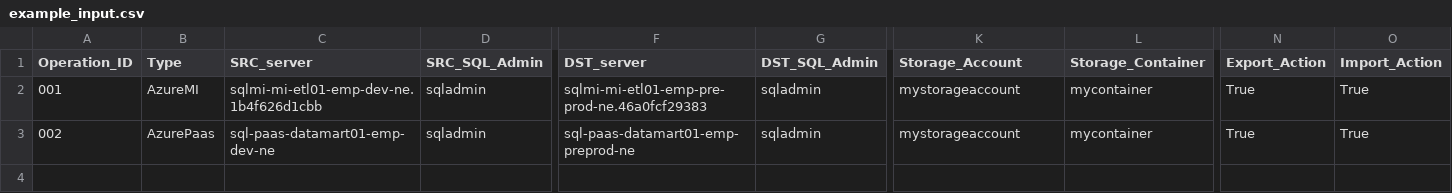
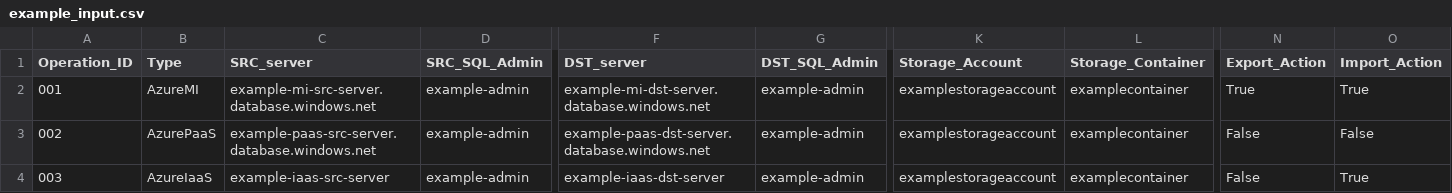
Before and after one commit to fabricesemti80/azure-sql-datamover, a CSV file: dev_scripts/example_input.csv, drawn as a sheet; only a part is shown, gaps mark what is left out; rows hold the shown columns only; the diff names each change by its address in the sheet, - before the commit and + after, or states it on an @@ line.

Commit message:
fix: Update example CSV and .gitignore to reflect demo environment
This commit updates the example CSV file to use example server names, storage account names, and container names, and adds a `demo**` entry to the .gitignore file. This change ensures that sensitive information is not accidentally committed to the repository and provides a more realistic example for demonstration purposes.

Key changes include:

- Updated the server names, storage account names, and container names in `dev_scripts/example_input.csv` to use example values.
- Added `demo**` to the `.gitignore` file to prevent accidental commits of demo-related files.

```diff
--- a/dev_scripts/example_input.csv
+++ b/dev_scripts/example_input.csv
-C2 (SRC_server): sqlmi-mi-etl01-emp-dev-ne.1b4f626d1cbb
+C2 (SRC_server): example-mi-src-server.database.windows.net
-D2:D3 (SRC_SQL_Admin): sqladmin
+D2:D3 (SRC_SQL_Admin): example-admin
-F2 (DST_server): sqlmi-mi-etl01-emp-pre-prod-ne.46a0fcf29383
+F2 (DST_server): example-mi-dst-server.database.windows.net
-G2:G3 (DST_SQL_Admin): sqladmin
+G2:G3 (DST_SQL_Admin): example-admin
-K2:K3 (Storage_Account): mystorageaccount
+K2:K3 (Storage_Account): examplestorageaccount
-L2:L3 (Storage_Container): mycontainer
+L2:L3 (Storage_Container): examplecontainer
-B3 (Type): AzurePaas
+B3 (Type): AzurePaaS
-C3 (SRC_server): sql-paas-datamart01-emp-dev-ne
+C3 (SRC_server): example-paas-src-server.database.windows.net
-F3 (DST_server): sql-paas-datamart01-emp-preprod-ne
+F3 (DST_server): example-paas-dst-server.database.windows.net
-N3 (Export_Action): True
+N3 (Export_Action): False
-O3 (Import_Action): True
+O3 (Import_Action): False
+row 4: 003 | AzureIaaS | example-iaas-src-server | example-admin | example-iaas-dst-server | example-admin | examplestorageaccount | examplecontainer | False | True
```
Also changed, not shown: 1 other file.
